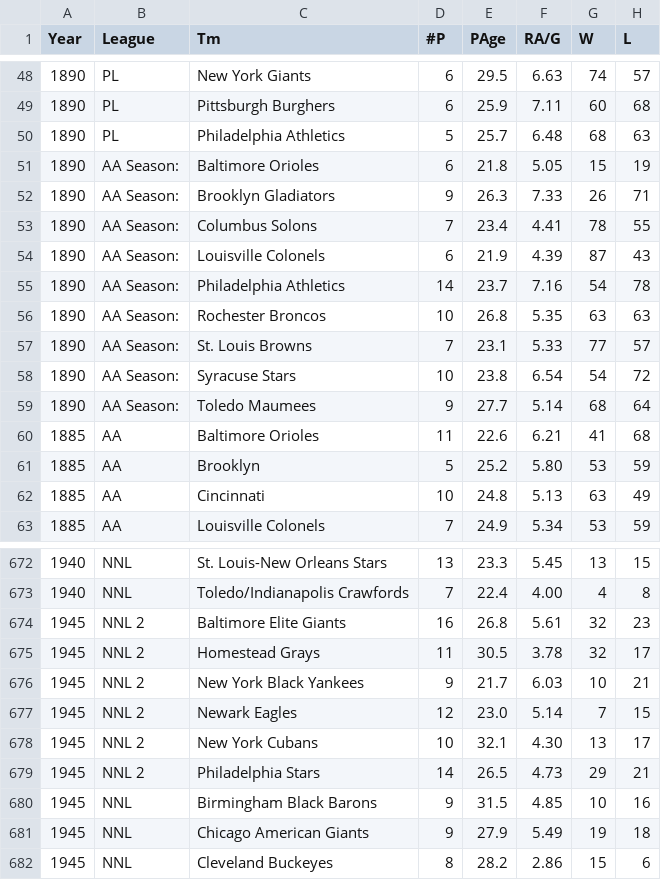
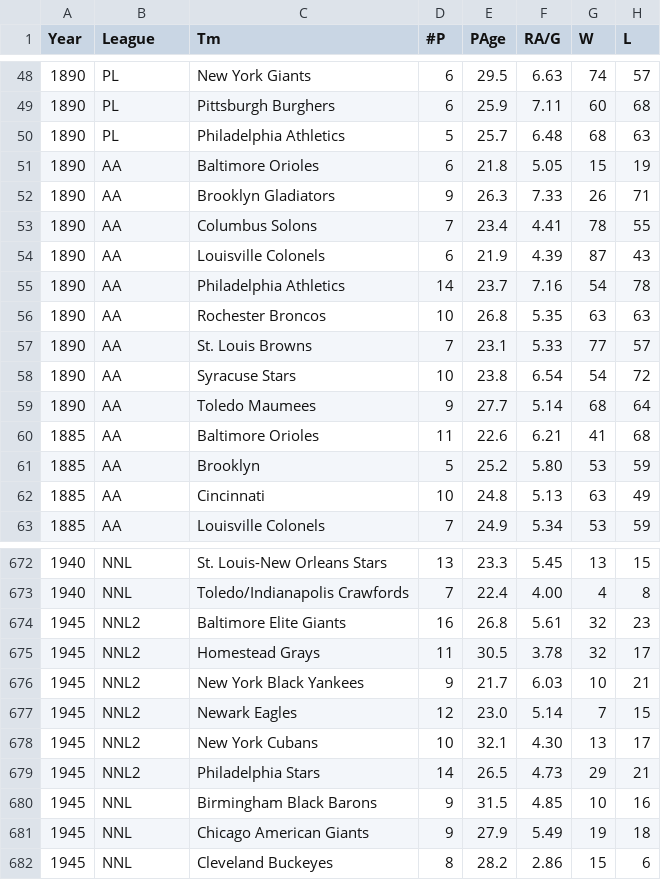
Before and after one commit to CultureAsData-UIUC/is310-fall-2024-group-5, a CSV file: pivoted_group_project/combined_data/pitching_combined.csv, drawn as a sheet; only a part is shown, gaps mark what is left out; the diff covers the shown part only; the diff names each change by its address in the sheet, - before the commit and + after, or states it on an @@ line.

```diff
--- a/pivoted_group_project/combined_data/pitching_combined.csv
+++ b/pivoted_group_project/combined_data/pitching_combined.csv
-B51:B59 (League): AA Season:
+B51:B59 (League): AA
-B674:B679 (League): NNL 2
+B674:B679 (League): NNL2
```
Also changed, not shown: 22 edited cells elsewhere in this file, pivoted_group_project/combined_data/detailed_standings_combined.csv, 2 other files.
